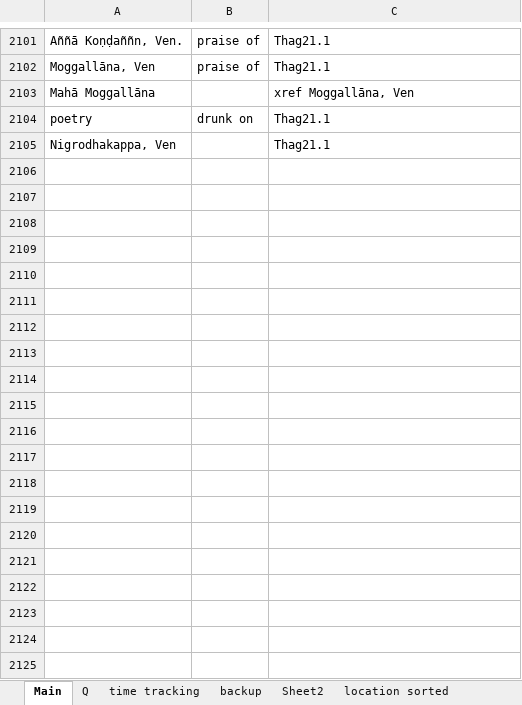
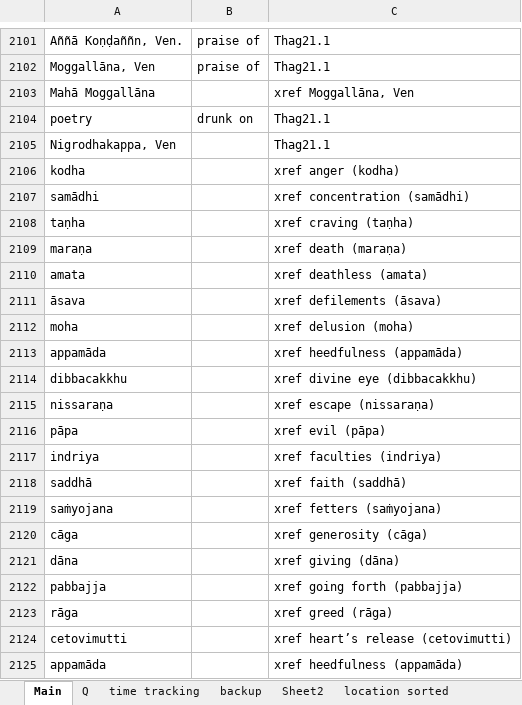
Before and after one commit to thesunshade/sutta-index, an Excel workbook: src/data/general-index.xlsx, sheet Main, drawn as a sheet; only a part is shown, gaps mark what is left out; values as stored, in another font and other column widths than the file's, no borders; the diff covers the shown part only; the diff names each change by its address in the sheet, - before the commit and + after, or states it on an @@ line.

```diff
--- a/src/data/general-index.xlsx (sheet Main)
+++ b/src/data/general-index.xlsx (sheet Main)
+row 2106: kodha |  | xref anger (kodha)
+row 2107: samādhi |  | xref concentration (samādhi)
+row 2108: taṇha |  | xref craving (taṇha)
+row 2109: maraṇa |  | xref death (maraṇa)
+row 2110: amata |  | xref deathless (amata)
+row 2111: āsava |  | xref defilements (āsava)
+row 2112: moha |  | xref delusion (moha)
+row 2113: appamāda |  | xref heedfulness (appamāda)
+row 2114: dibbacakkhu |  | xref divine eye (dibbacakkhu)
+row 2115: nissaraṇa |  | xref escape (nissaraṇa)
+row 2116: pāpa |  | xref evil (pāpa)
+row 2117: indriya |  | xref faculties (indriya)
+row 2118: saddhā |  | xref faith (saddhā)
+row 2119: saṁyojana |  | xref fetters (saṁyojana)
+row 2120: cāga |  | xref generosity (cāga)
+row 2121: dāna |  | xref giving (dāna)
+row 2122: pabbajja |  | xref going forth (pabbajja)
+row 2123: rāga |  | xref greed (rāga)
+row 2124: cetovimutti |  | xref heart’s release (cetovimutti)
+row 2125: appamāda |  | xref heedfulness (appamāda)
```
Also changed, not shown: 11 added rows and 12 edited cells elsewhere in this sheet, 7 other files.
